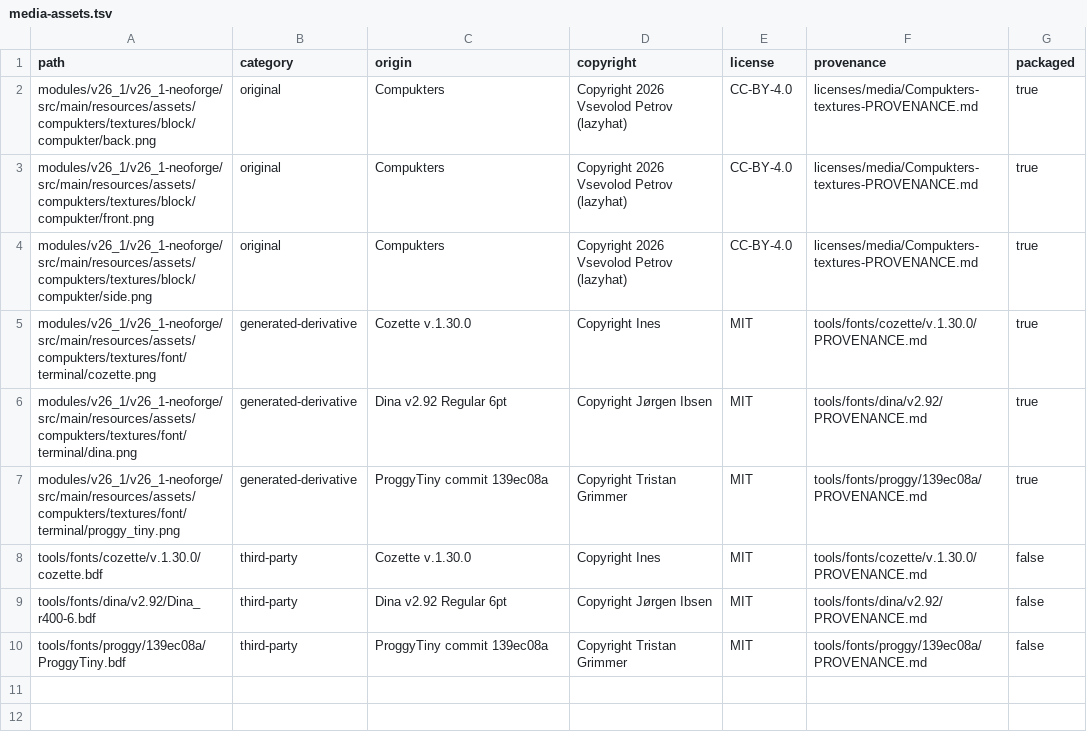
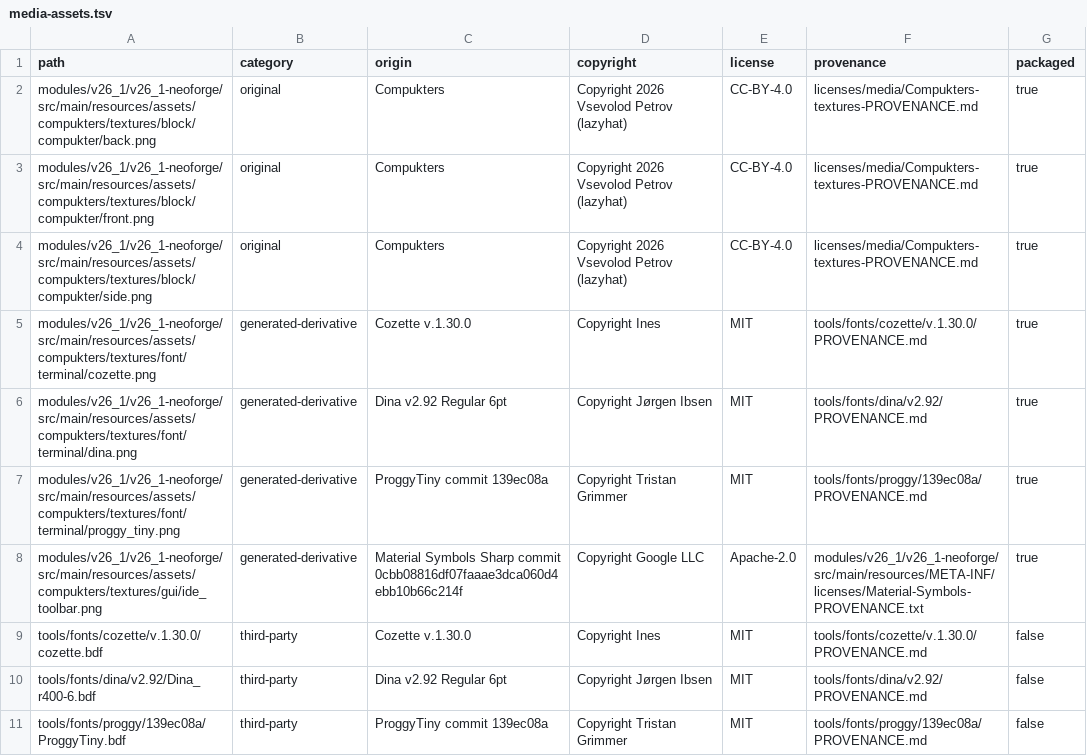
Before and after one commit to CertifiedBadIdeas/Compukters, a TSV file: licenses/media-assets.tsv, drawn as a sheet.

Commit message:
feat(ide): replace toolbar labels with icons (#600)

```diff
--- a/licenses/media-assets.tsv
+++ b/licenses/media-assets.tsv
@@ -7,2 +7,3 @@ modules/v26_1/v26_1-neoforge/src/main/resources/assets/compukters/textures/font/
 modules/v26_1/v26_1-neoforge/src/main/resources/assets/compukters/textures/font/terminal/proggy_tiny.png	generated-derivative	ProggyTiny commit 139ec08a	Copyright Tristan Grimmer	MIT	tools/fonts/proggy/139ec08a/PROVENANCE.md	true
+modules/v26_1/v26_1-neoforge/src/main/resources/assets/compukters/textures/gui/ide_toolbar.png	generated-derivative	Material Symbols Sharp commit 0cbb08816df07faaae3dca060d4ebb10b66c214f	Copyright Google LLC	Apache-2.0	modules/v26_1/v26_1-neoforge/src/main/resources/META-INF/licenses/Material-Symbols-PROVENANCE.txt	true
 tools/fonts/cozette/v.1.30.0/cozette.bdf	third-party	Cozette v.1.30.0	Copyright Ines	MIT	tools/fonts/cozette/v.1.30.0/PROVENANCE.md	false
```
Also changed, not shown: 10 other files.
